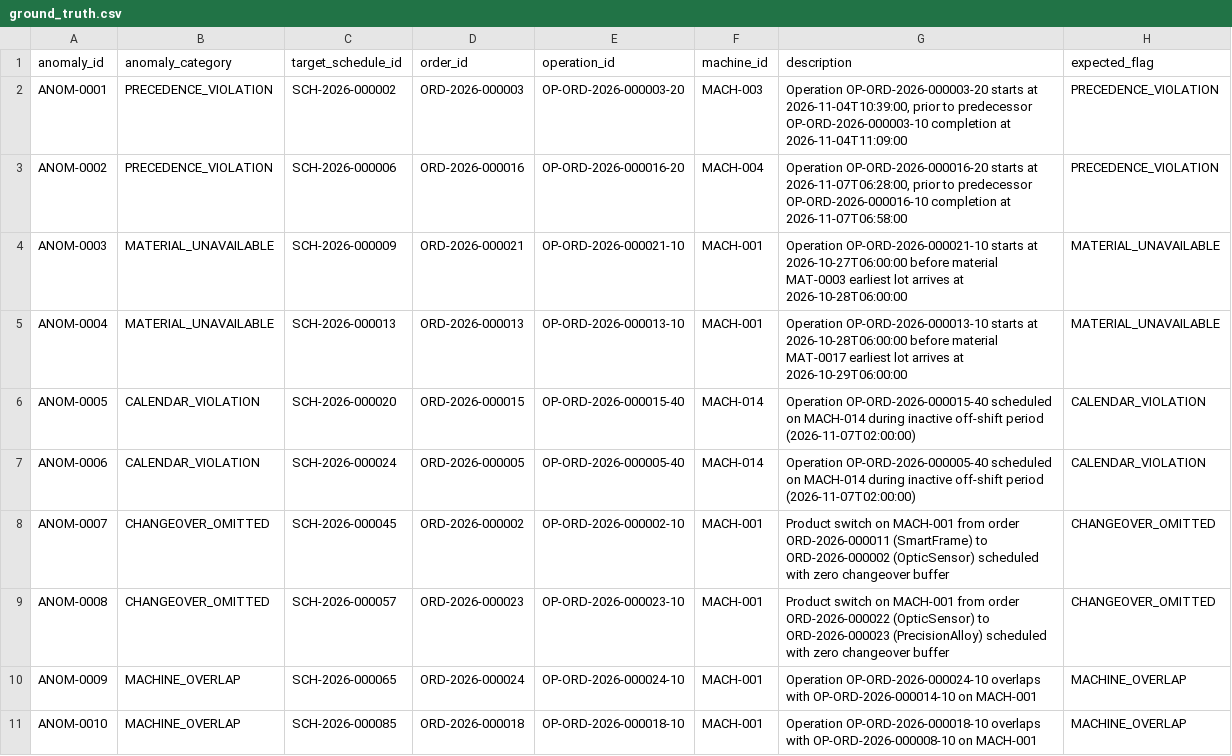
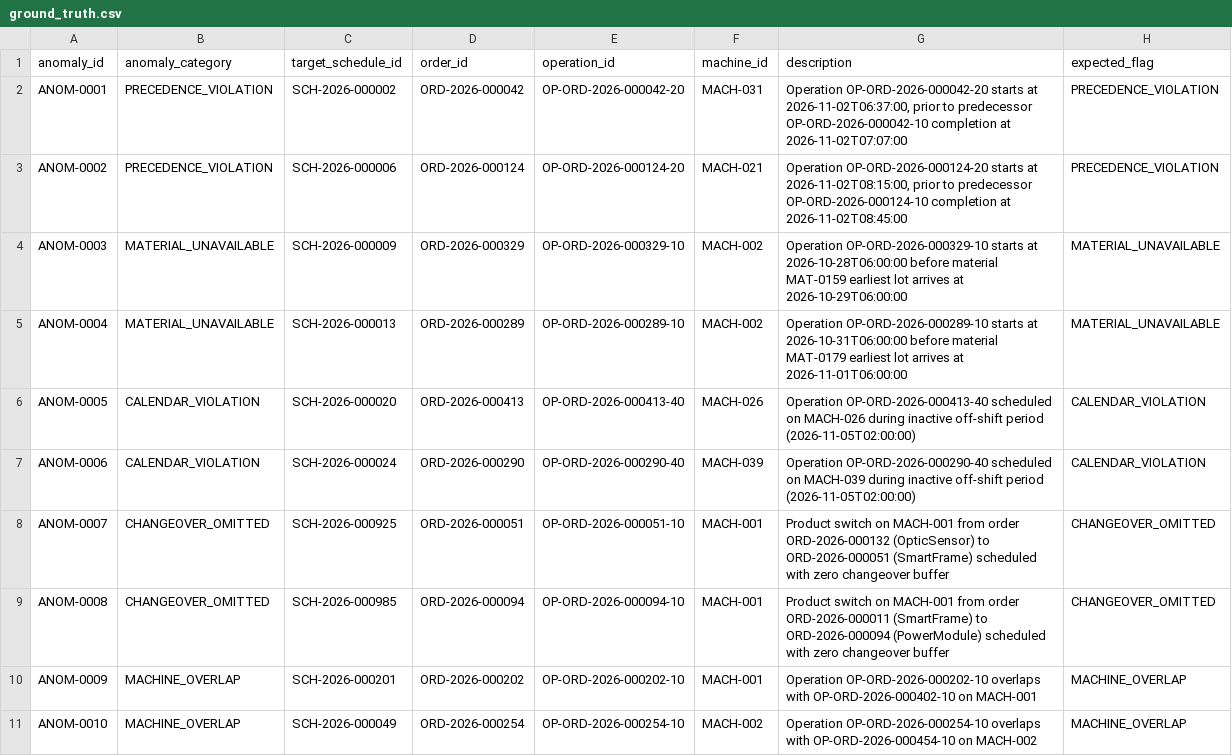
Before and after one commit to madhumitha81-coder/Smart-Manufacturing-Production-Scheduling-System, a CSV file: data/ground_truth.csv, drawn as a sheet.

```diff
--- a/data/ground_truth.csv
+++ b/data/ground_truth.csv
@@ -1,11 +1,11 @@
 anomaly_id,anomaly_category,target_schedule_id,order_id,operation_id,machine_id,description,expected_flag
-ANOM-0001,PRECEDENCE_VIOLATION,SCH-2026-000002,ORD-2026-000003,OP-ORD-2026-000003-20,MACH-003,"Operation OP-ORD-2026-000003-20 starts at 2026-11-04T10:39:00, prior to predecessor OP-ORD-2026-000003-10 completion at 2026-11-04T11:09:00",PRECEDENCE_VIOLATION
-ANOM-0002,PRECEDENCE_VIOLATION,SCH-2026-000006,ORD-2026-000016,OP-ORD-2026-000016-20,MACH-004,"Operation OP-ORD-2026-000016-20 starts at 2026-11-07T06:28:00, prior to predecessor OP-ORD-2026-000016-10 completion at 2026-11-07T06:58:00",PRECEDENCE_VIOLATION
-ANOM-0003,MATERIAL_UNAVAILABLE,SCH-2026-000009,ORD-2026-000021,OP-ORD-2026-000021-10,MACH-001,Operation OP-ORD-2026-000021-10 starts at 2026-10-27T06:00:00 before material MAT-0003 earliest lot arrives at 2026-10-28T06:00:00,MATERIAL_UNAVAILABLE
-ANOM-0004,MATERIAL_UNAVAILABLE,SCH-2026-000013,ORD-2026-000013,OP-ORD-2026-000013-10,MACH-001,Operation OP-ORD-2026-000013-10 starts at 2026-10-28T06:00:00 before material MAT-0017 earliest lot arrives at 2026-10-29T06:00:00,MATERIAL_UNAVAILABLE
-ANOM-0005,CALENDAR_VIOLATION,SCH-2026-000020,ORD-2026-000015,OP-ORD-2026-000015-40,MACH-014,Operation OP-ORD-2026-000015-40 scheduled on MACH-014 during inactive off-shift period (2026-11-07T02:00:00),CALENDAR_VIOLATION
-ANOM-0006,CALENDAR_VIOLATION,SCH-2026-000024,ORD-2026-000005,OP-ORD-2026-000005-40,MACH-014,Operation OP-ORD-2026-000005-40 scheduled on MACH-014 during inactive off-shift period (2026-11-07T02:00:00),CALENDAR_VIOLATION
-ANOM-0007,CHANGEOVER_OMITTED,SCH-2026-000045,ORD-2026-000002,OP-ORD-2026-000002-10,MACH-001,Product switch on MACH-001 from order ORD-2026-000011 (SmartFrame) to ORD-2026-000002 (OpticSensor) scheduled with zero changeover buffer,CHANGEOVER_OMITTED
-ANOM-0008,CHANGEOVER_OMITTED,SCH-2026-000057,ORD-2026-000023,OP-ORD-2026-000023-10,MACH-001,Product switch on MACH-001 from order ORD-2026-000022 (OpticSensor) to ORD-2026-000023 (PrecisionAlloy) scheduled with zero changeover buffer,CHANGEOVER_OMITTED
-ANOM-0009,MACHINE_OVERLAP,SCH-2026-000065,ORD-2026-000024,OP-ORD-2026-000024-10,MACH-001,Operation OP-ORD-2026-000024-10 overlaps with OP-ORD-2026-000014-10 on MACH-001,MACHINE_OVERLAP
-ANOM-0010,MACHINE_OVERLAP,SCH-2026-000085,ORD-2026-000018,OP-ORD-2026-000018-10,MACH-001,Operation OP-ORD-2026-000018-10 overlaps with OP-ORD-2026-000008-10 on MACH-001,MACHINE_OVERLAP
+ANOM-0001,PRECEDENCE_VIOLATION,SCH-2026-000002,ORD-2026-000042,OP-ORD-2026-000042-20,MACH-031,"Operation OP-ORD-2026-000042-20 starts at 2026-11-02T06:37:00, prior to predecessor OP-ORD-2026-000042-10 completion at 2026-11-02T07:07:00",PRECEDENCE_VIOLATION
+ANOM-0002,PRECEDENCE_VIOLATION,SCH-2026-000006,ORD-2026-000124,OP-ORD-2026-000124-20,MACH-021,"Operation OP-ORD-2026-000124-20 starts at 2026-11-02T08:15:00, prior to predecessor OP-ORD-2026-000124-10 completion at 2026-11-02T08:45:00",PRECEDENCE_VIOLATION
+ANOM-0003,MATERIAL_UNAVAILABLE,SCH-2026-000009,ORD-2026-000329,OP-ORD-2026-000329-10,MACH-002,Operation OP-ORD-2026-000329-10 starts at 2026-10-28T06:00:00 before material MAT-0159 earliest lot arrives at 2026-10-29T06:00:00,MATERIAL_UNAVAILABLE
+ANOM-0004,MATERIAL_UNAVAILABLE,SCH-2026-000013,ORD-2026-000289,OP-ORD-2026-000289-10,MACH-002,Operation OP-ORD-2026-000289-10 starts at 2026-10-31T06:00:00 before material MAT-0179 earliest lot arrives at 2026-11-01T06:00:00,MATERIAL_UNAVAILABLE
+ANOM-0005,CALENDAR_VIOLATION,SCH-2026-000020,ORD-2026-000413,OP-ORD-2026-000413-40,MACH-026,Operation OP-ORD-2026-000413-40 scheduled on MACH-026 during inactive off-shift period (2026-11-05T02:00:00),CALENDAR_VIOLATION
+ANOM-0006,CALENDAR_VIOLATION,SCH-2026-000024,ORD-2026-000290,OP-ORD-2026-000290-40,MACH-039,Operation OP-ORD-2026-000290-40 scheduled on MACH-039 during inactive off-shift period (2026-11-05T02:00:00),CALENDAR_VIOLATION
+ANOM-0007,CHANGEOVER_OMITTED,SCH-2026-000925,ORD-2026-000051,OP-ORD-2026-000051-10,MACH-001,Product switch on MACH-001 from order ORD-2026-000132 (OpticSensor) to ORD-2026-000051 (SmartFrame) scheduled with zero changeover buffer,CHANGEOVER_OMITTED
+ANOM-0008,CHANGEOVER_OMITTED,SCH-2026-000985,ORD-2026-000094,OP-ORD-2026-000094-10,MACH-001,Product switch on MACH-001 from order ORD-2026-000011 (SmartFrame) to ORD-2026-000094 (PowerModule) scheduled with zero changeover buffer,CHANGEOVER_OMITTED
+ANOM-0009,MACHINE_OVERLAP,SCH-2026-000201,ORD-2026-000202,OP-ORD-2026-000202-10,MACH-001,Operation OP-ORD-2026-000202-10 overlaps with OP-ORD-2026-000402-10 on MACH-001,MACHINE_OVERLAP
+ANOM-0010,MACHINE_OVERLAP,SCH-2026-000049,ORD-2026-000254,OP-ORD-2026-000254-10,MACH-002,Operation OP-ORD-2026-000254-10 overlaps with OP-ORD-2026-000454-10 on MACH-002,MACHINE_OVERLAP
```
Also changed, not shown: data/changeover_matrix.csv, data/machines.csv, 15 other files.
